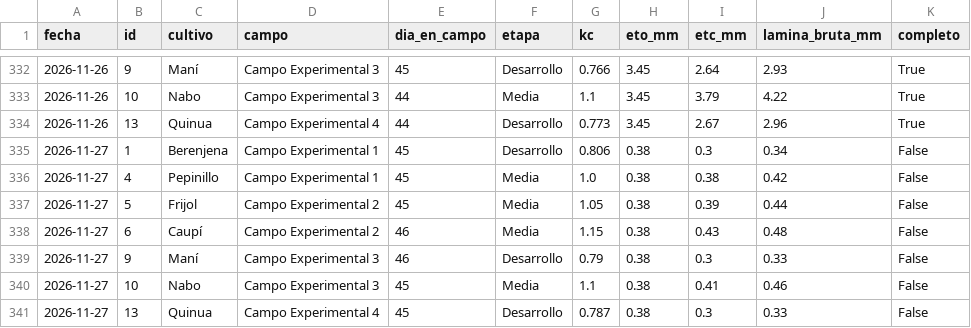
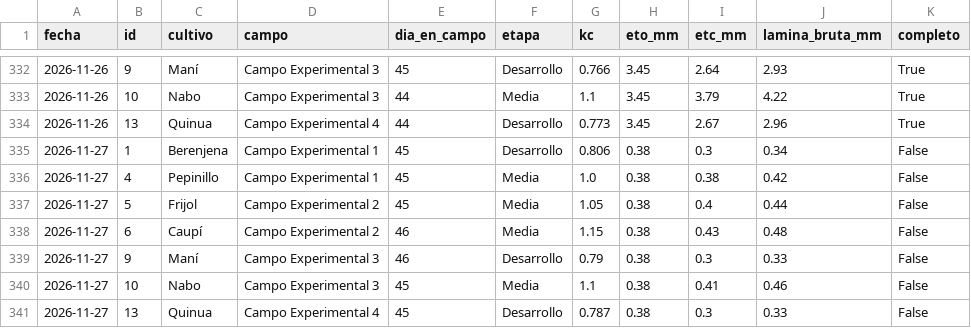
Before and after one commit to henryayalachully12-alt/cecasp, a CSV file: data/etc_diaria.csv, drawn as a sheet; only a part is shown, gaps mark what is left out.

```diff
--- a/data/etc_diaria.csv
+++ b/data/etc_diaria.csv
@@ -336,3 +336,3 @@ fecha,id,cultivo,campo,dia_en_campo,etapa,kc,eto_mm,etc_mm,lamina_bruta_mm,compl
 2026-11-27,4,Pepinillo,Campo Experimental 1,45,Media,1.0,0.38,0.38,0.42,False
-2026-11-27,5,Frijol,Campo Experimental 2,45,Media,1.05,0.38,0.39,0.44,False
+2026-11-27,5,Frijol,Campo Experimental 2,45,Media,1.05,0.38,0.4,0.44,False
 2026-11-27,6,Caupí,Campo Experimental 2,46,Media,1.15,0.38,0.43,0.48,False
```
Also changed, not shown: data/diario.csv, 2 other files.
